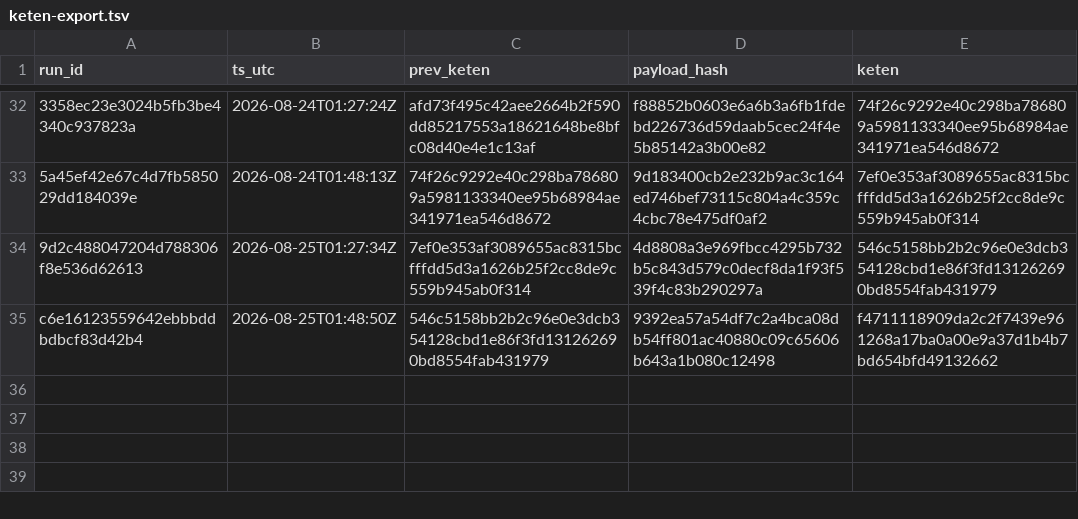
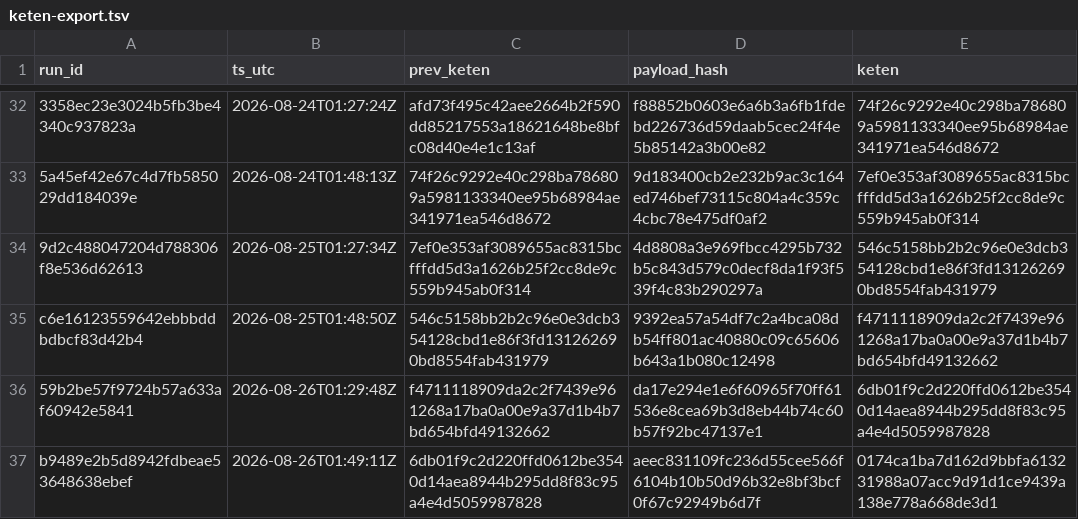
Before and after one commit to xevorhq-rgb/gerustbewaard-bewijs, a TSV file: bewijs_v2/keten-export.tsv, drawn as a sheet; only a part is shown, gaps mark what is left out; the diff names each change by its address in the sheet, - before the commit and + after, or states it on an @@ line.

```diff
--- a/bewijs_v2/keten-export.tsv
+++ b/bewijs_v2/keten-export.tsv
+row 36: 59b2be57f9724b57a633af60942e5841 | 2026-08-26T01:29:48Z | f4711118909da2c2f7439e961268a17ba0a00e9a37d1b4b7bd654bfd49132662 | da17e294e1e6f60965f70ff61536e8cea69b3d8eb44b74c60b57f92bc47137e1 | 6db01f9c2d220ffd0612be3540d14aea8944b295dd8f83c95a4e4d5059987828
+row 37: b9489e2b5d8942fdbeae53648638ebef | 2026-08-26T01:49:11Z | 6db01f9c2d220ffd0612be3540d14aea8944b295dd8f83c95a4e4d5059987828 | aeec831109fc236d55cee566f6104b10b50d96b32e8bf3bcf0f67c92949b6d7f | 0174ca1ba7d162d9bbfa613231988a07acc9d91d1ce9439a138e778a668de3d1
```
Also changed, not shown: 3 other files.
